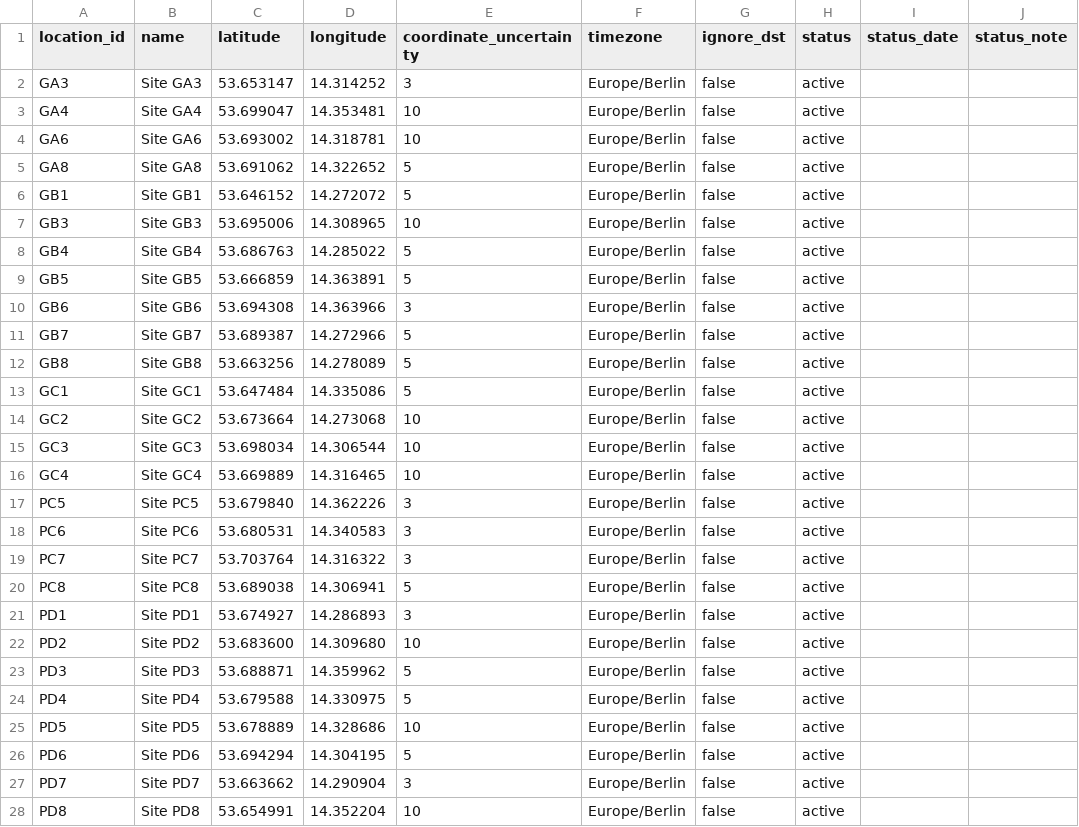
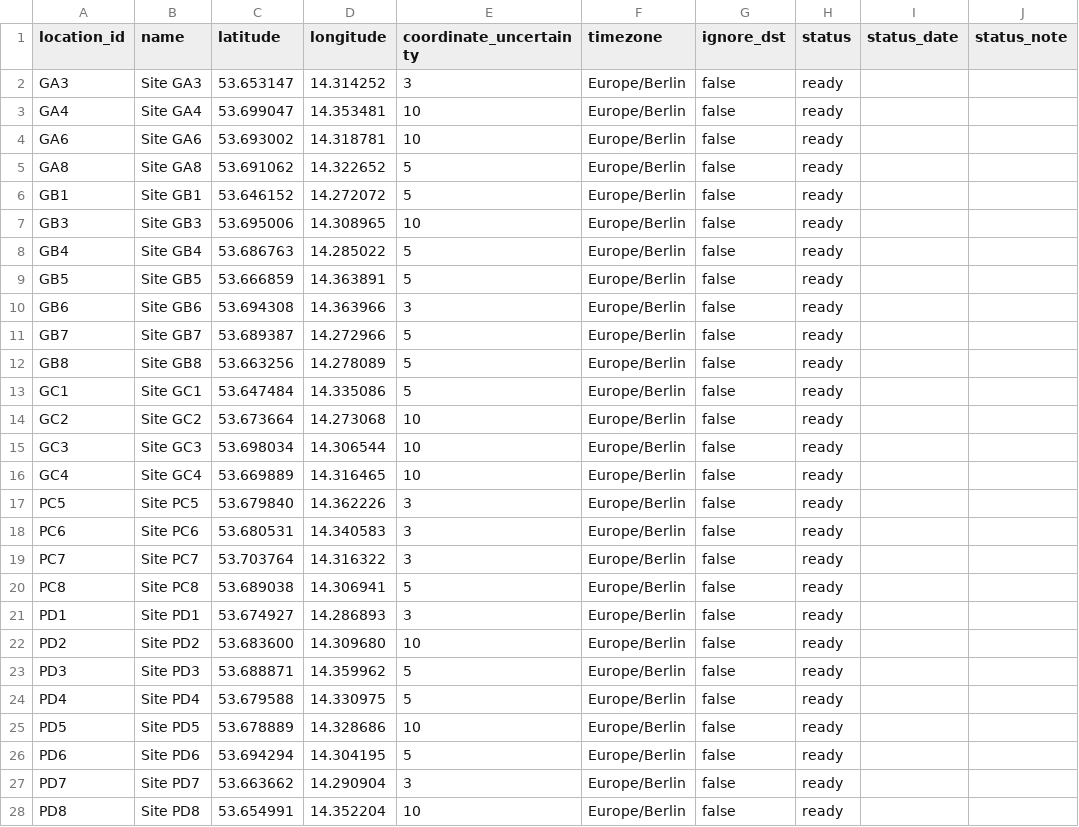
Before and after one commit to wildintelproject/wildintel-uploader, a CSV file: examples/entities_example/aicc/locations.csv, drawn as a sheet; only a part is shown; the diff covers the shown part only.

Commit message:
Sites, cameras and SD cards have four states — planned (only in Settings), ready, active, archived — and the visits move them (an Installation makes the site, the camera and the card active; taking them away makes them ready; a theft archives the camera and its card); research projects (planned, active, finished, archived) and trappers (active, inactive, archived) have theirs, an archived one is final; the batteries and the card are two fields (battery_status, card_status); a visit by hand does not ask who set the camera up again; the manual explains locations, cameras and SD cards, each with its states

```diff
--- a/examples/entities_example/aicc/locations.csv
+++ b/examples/entities_example/aicc/locations.csv
@@ -1,28 +1,28 @@
 location_id,name,latitude,longitude,coordinate_uncertainty,timezone,ignore_dst,status,status_date,status_note
-GA3,Site GA3,53.653147,14.314252,3,Europe/Berlin,false,active,,
-GA4,Site GA4,53.699047,14.353481,10,Europe/Berlin,false,active,,
-GA6,Site GA6,53.693002,14.318781,10,Europe/Berlin,false,active,,
-GA8,Site GA8,53.691062,14.322652,5,Europe/Berlin,false,active,,
-GB1,Site GB1,53.646152,14.272072,5,Europe/Berlin,false,active,,
-GB3,Site GB3,53.695006,14.308965,10,Europe/Berlin,false,active,,
-GB4,Site GB4,53.686763,14.285022,5,Europe/Berlin,false,active,,
-GB5,Site GB5,53.666859,14.363891,5,Europe/Berlin,false,active,,
-GB6,Site GB6,53.694308,14.363966,3,Europe/Berlin,false,active,,
-GB7,Site GB7,53.689387,14.272966,5,Europe/Berlin,false,active,,
-GB8,Site GB8,53.663256,14.278089,5,Europe/Berlin,false,active,,
-GC1,Site GC1,53.647484,14.335086,5,Europe/Berlin,false,active,,
-GC2,Site GC2,53.673664,14.273068,10,Europe/Berlin,false,active,,
-GC3,Site GC3,53.698034,14.306544,10,Europe/Berlin,false,active,,
-GC4,Site GC4,53.669889,14.316465,10,Europe/Berlin,false,active,,
-PC5,Site PC5,53.679840,14.362226,3,Europe/Berlin,false,active,,
-PC6,Site PC6,53.680531,14.340583,3,Europe/Berlin,false,active,,
-PC7,Site PC7,53.703764,14.316322,3,Europe/Berlin,false,active,,
-PC8,Site PC8,53.689038,14.306941,5,Europe/Berlin,false,active,,
-PD1,Site PD1,53.674927,14.286893,3,Europe/Berlin,false,active,,
-PD2,Site PD2,53.683600,14.309680,10,Europe/Berlin,false,active,,
-PD3,Site PD3,53.688871,14.359962,5,Europe/Berlin,false,active,,
-PD4,Site PD4,53.679588,14.330975,5,Europe/Berlin,false,active,,
-PD5,Site PD5,53.678889,14.328686,10,Europe/Berlin,false,active,,
-PD6,Site PD6,53.694294,14.304195,5,Europe/Berlin,false,active,,
-PD7,Site PD7,53.663662,14.290904,3,Europe/Berlin,false,active,,
-PD8,Site PD8,53.654991,14.352204,10,Europe/Berlin,false,active,,
+GA3,Site GA3,53.653147,14.314252,3,Europe/Berlin,false,ready,,
+GA4,Site GA4,53.699047,14.353481,10,Europe/Berlin,false,ready,,
+GA6,Site GA6,53.693002,14.318781,10,Europe/Berlin,false,ready,,
+GA8,Site GA8,53.691062,14.322652,5,Europe/Berlin,false,ready,,
+GB1,Site GB1,53.646152,14.272072,5,Europe/Berlin,false,ready,,
+GB3,Site GB3,53.695006,14.308965,10,Europe/Berlin,false,ready,,
+GB4,Site GB4,53.686763,14.285022,5,Europe/Berlin,false,ready,,
+GB5,Site GB5,53.666859,14.363891,5,Europe/Berlin,false,ready,,
+GB6,Site GB6,53.694308,14.363966,3,Europe/Berlin,false,ready,,
+GB7,Site GB7,53.689387,14.272966,5,Europe/Berlin,false,ready,,
+GB8,Site GB8,53.663256,14.278089,5,Europe/Berlin,false,ready,,
+GC1,Site GC1,53.647484,14.335086,5,Europe/Berlin,false,ready,,
+GC2,Site GC2,53.673664,14.273068,10,Europe/Berlin,false,ready,,
+GC3,Site GC3,53.698034,14.306544,10,Europe/Berlin,false,ready,,
+GC4,Site GC4,53.669889,14.316465,10,Europe/Berlin,false,ready,,
+PC5,Site PC5,53.679840,14.362226,3,Europe/Berlin,false,ready,,
+PC6,Site PC6,53.680531,14.340583,3,Europe/Berlin,false,ready,,
+PC7,Site PC7,53.703764,14.316322,3,Europe/Berlin,false,ready,,
+PC8,Site PC8,53.689038,14.306941,5,Europe/Berlin,false,ready,,
+PD1,Site PD1,53.674927,14.286893,3,Europe/Berlin,false,ready,,
+PD2,Site PD2,53.683600,14.309680,10,Europe/Berlin,false,ready,,
+PD3,Site PD3,53.688871,14.359962,5,Europe/Berlin,false,ready,,
+PD4,Site PD4,53.679588,14.330975,5,Europe/Berlin,false,ready,,
+PD5,Site PD5,53.678889,14.328686,10,Europe/Berlin,false,ready,,
+PD6,Site PD6,53.694294,14.304195,5,Europe/Berlin,false,ready,,
+PD7,Site PD7,53.663662,14.290904,3,Europe/Berlin,false,ready,,
+PD8,Site PD8,53.654991,14.352204,10,Europe/Berlin,false,ready,,
```
Also changed, not shown: 33 edited cells elsewhere in this file, examples/entities_example/aicc/cameras.csv, examples/entities_example/aicc/sd_cards.csv, 56 other files.
